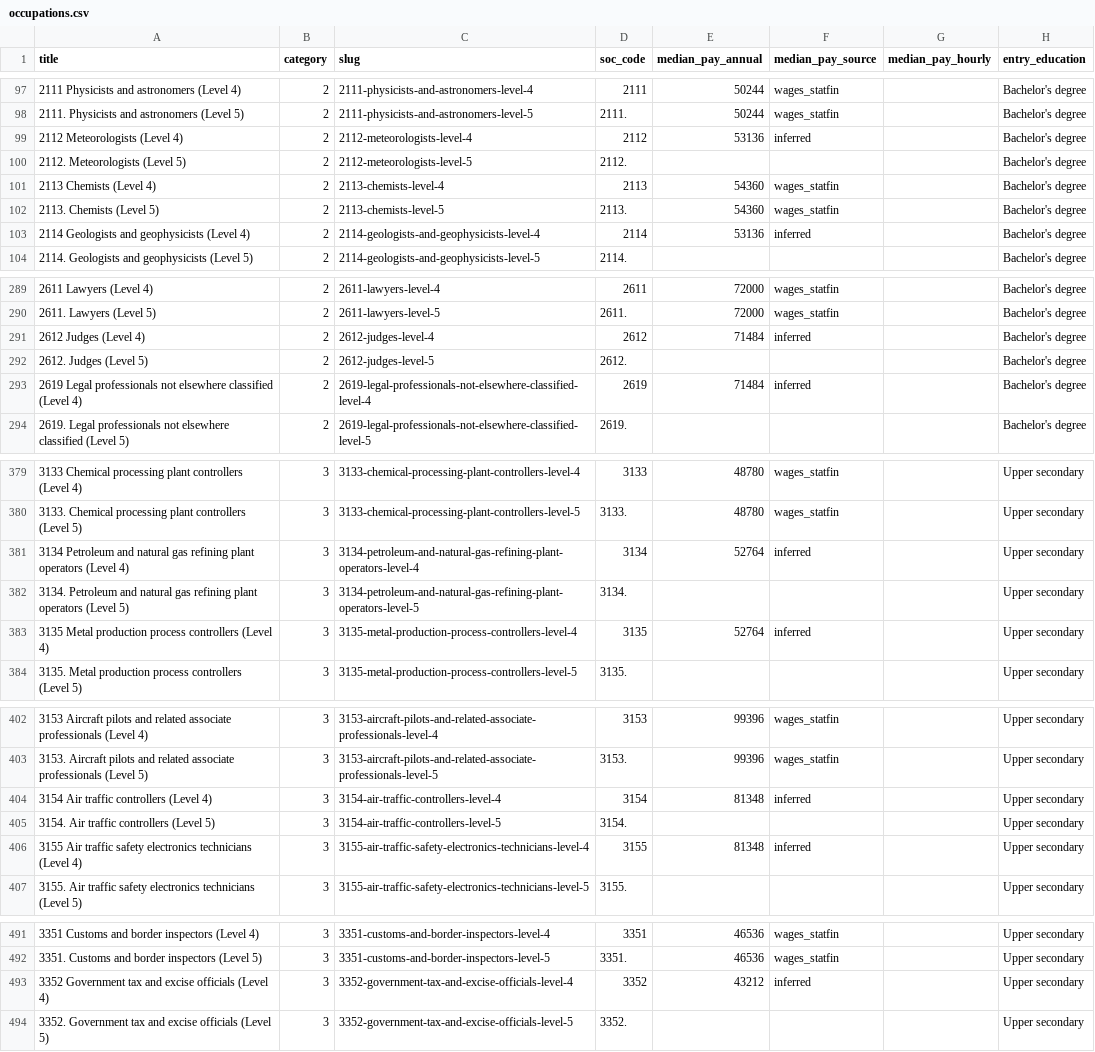
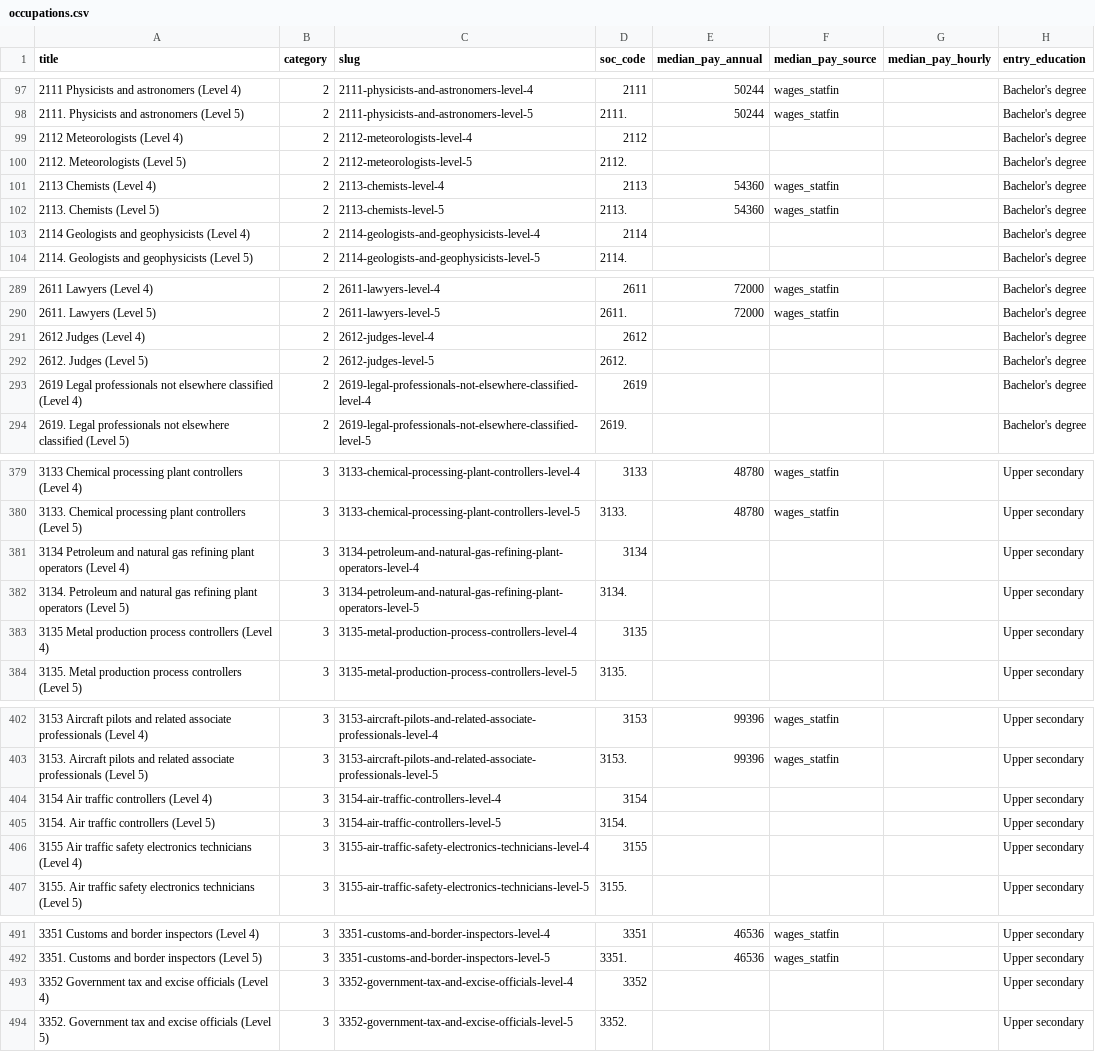
Before and after one commit to Lion504/Fi-Job-Maps, a CSV file: data/occupations.csv, drawn as a sheet; only a part is shown, gaps mark what is left out; the diff covers the shown part only; the diff names each change by its address in the sheet, - before the commit and + after, or states it on an @@ line.

```diff
--- a/data/occupations.csv
+++ b/data/occupations.csv
-E99 (median_pay_annual): 53136
+E99 (median_pay_annual): (empty)
-F99 (median_pay_source): inferred
+F99 (median_pay_source): (empty)
-E103 (median_pay_annual): 53136
+E103 (median_pay_annual): (empty)
-F103 (median_pay_source): inferred
+F103 (median_pay_source): (empty)
-E291 (median_pay_annual): 71484
+E291 (median_pay_annual): (empty)
-F291 (median_pay_source): inferred
+F291 (median_pay_source): (empty)
-E293 (median_pay_annual): 71484
+E293 (median_pay_annual): (empty)
-F293 (median_pay_source): inferred
+F293 (median_pay_source): (empty)
-E381 (median_pay_annual): 52764
+E381 (median_pay_annual): (empty)
-F381 (median_pay_source): inferred
+F381 (median_pay_source): (empty)
-E383 (median_pay_annual): 52764
+E383 (median_pay_annual): (empty)
-F383 (median_pay_source): inferred
+F383 (median_pay_source): (empty)
-E404 (median_pay_annual): 81348
+E404 (median_pay_annual): (empty)
-F404 (median_pay_source): inferred
+F404 (median_pay_source): (empty)
-E406 (median_pay_annual): 81348
+E406 (median_pay_annual): (empty)
-F406 (median_pay_source): inferred
+F406 (median_pay_source): (empty)
-E493 (median_pay_annual): 43212
+E493 (median_pay_annual): (empty)
-F493 (median_pay_source): inferred
+F493 (median_pay_source): (empty)
```
Also changed, not shown: 94 edited cells elsewhere in this file, 12 other files.
